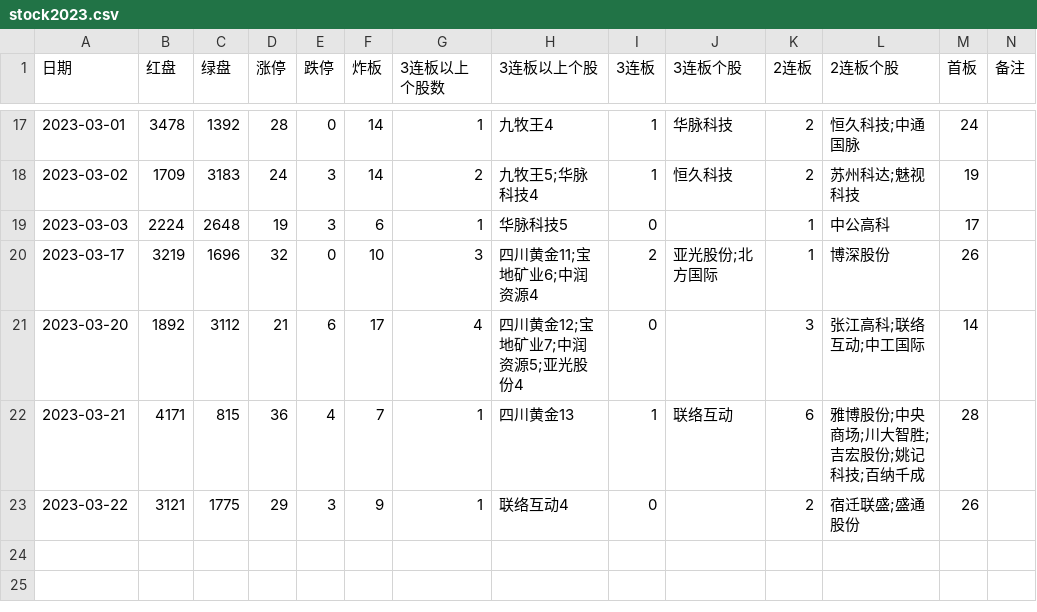
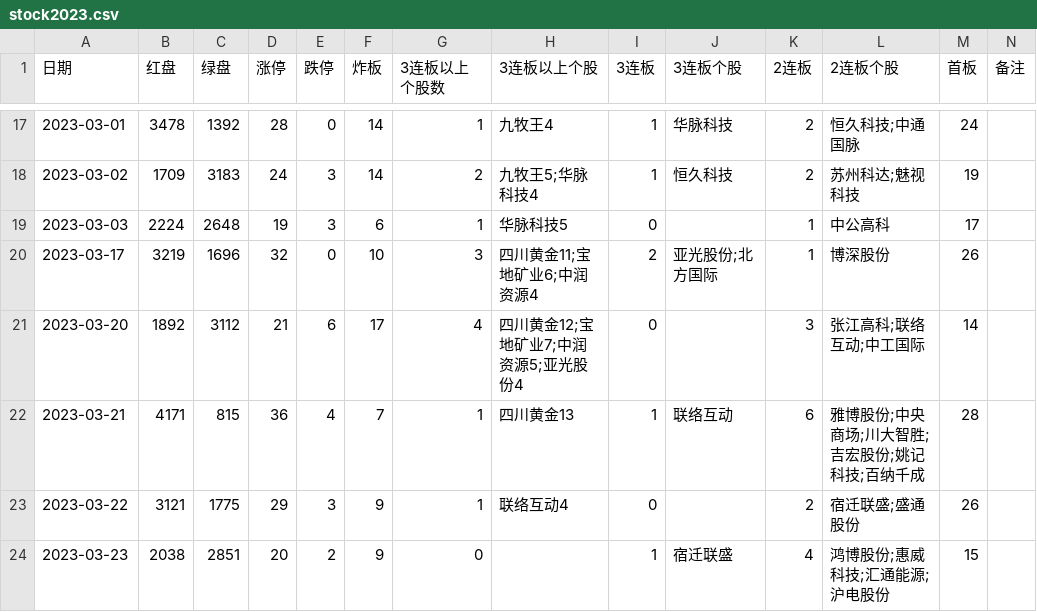
Before and after one commit to pangyouzhen/2023, a CSV file: sentiment/stock2023.csv, drawn as a sheet; only a part is shown, gaps mark what is left out; the diff names each change by its address in the sheet, - before the commit and + after, or states it on an @@ line.

```diff
--- a/sentiment/stock2023.csv
+++ b/sentiment/stock2023.csv
+row 24: 2023-03-23 | 2038 | 2851 | 20 | 2 | 9 | 0 |  | 1 | 宿迁联盛 | 4 | 鸿博股份;惠威科技;汇通能源;沪电股份 | 15
```
Also changed, not shown: 2 other files.
